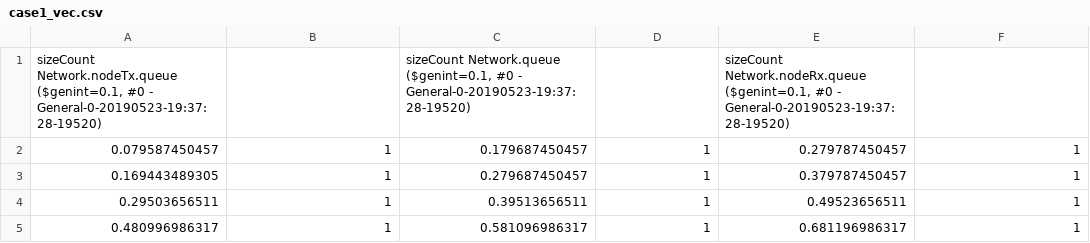
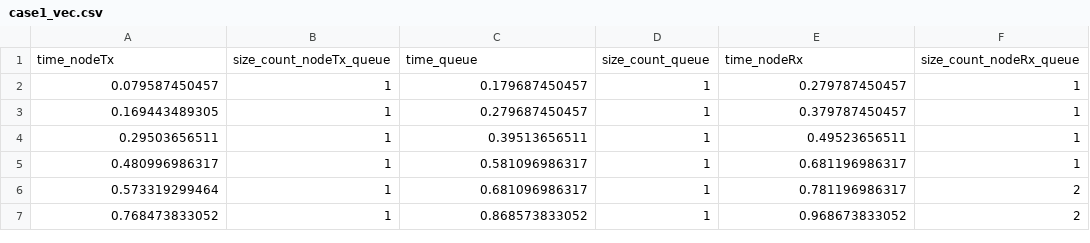
Before and after one commit to mauroeparis/redes19lab3g17, a CSV file: datasets/case1_vec.csv, drawn as a sheet; only a part is shown; the shorter side is filled out with more unchanged rows; removed rows and columns are numbered as before the commit, all else as after; the diff names each change by its address in the sheet, - before the commit and + after, or states it on an @@ line.

Commit message:
case1 and case2 vectors

```diff
--- a/datasets/case1_vec.csv
+++ b/datasets/case1_vec.csv
-row 1: sizeCount Network.nodeTx.queue ($genint=0.1, #0 - General-0-20190523-19:37:28-19520) |  | sizeCount Network.queue ($genint=0.1, #0 - General-0-20190523-19:37:28-19520) |  | sizeCount Network.nodeRx.queue ($genint=0.1, #0 - General-0-20190523-19:37:28-19520)
+row 1: time_nodeTx | size_count_nodeTx_queue | time_queue | size_count_queue | time_nodeRx | size_count_nodeRx_queue
```
Also changed, not shown: datasets/case2_vec.csv.
